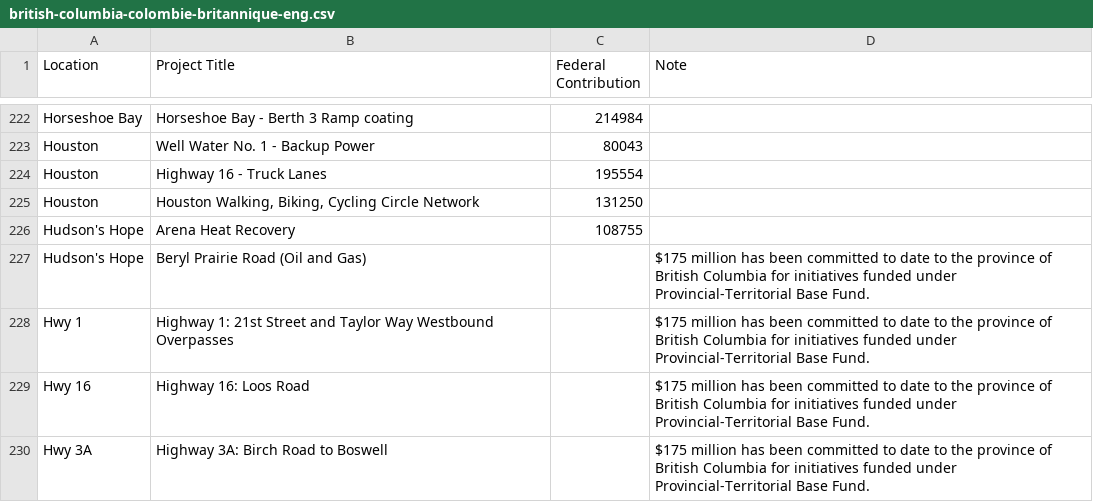
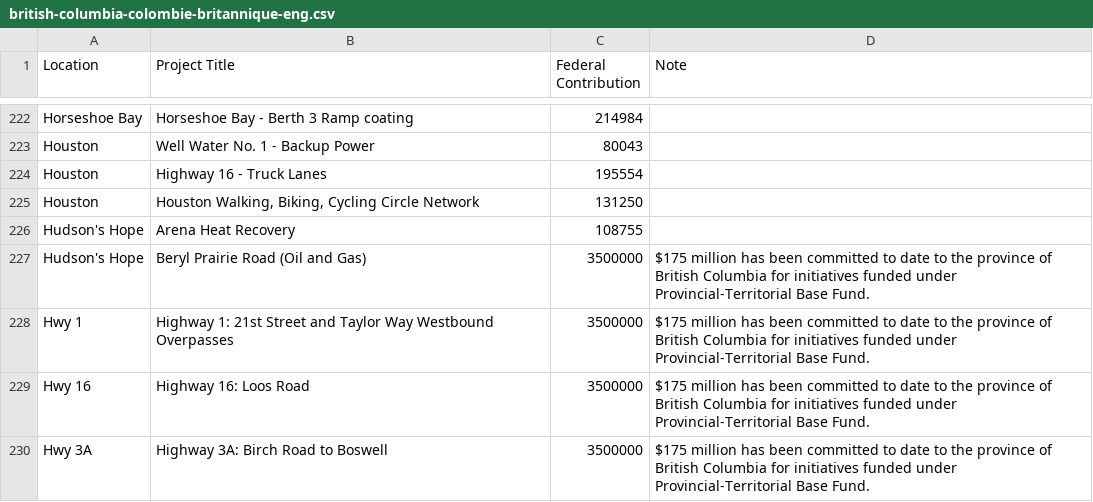
Before and after one commit to sudood/BI-436, a CSV file: DataSet/csv/british-columbia-colombie-britannique-eng.csv, drawn as a sheet; only a part is shown, gaps mark what is left out; the diff covers the shown part only; the diff names each change by its address in the sheet, - before the commit and + after, or states it on an @@ line.

```diff
--- a/DataSet/csv/british-columbia-colombie-britannique-eng.csv
+++ b/DataSet/csv/british-columbia-colombie-britannique-eng.csv
-C227:C230 (Federal Contribution): (empty)
+C227:C230 (Federal Contribution): 3500000
```
Also changed, not shown: 49 edited cells elsewhere in this file, DataSet/csv/manitoba-eng.csv, DataSet/csv/nova-scotia-nouvelle-ecosse-eng.csv, 15 other files.
